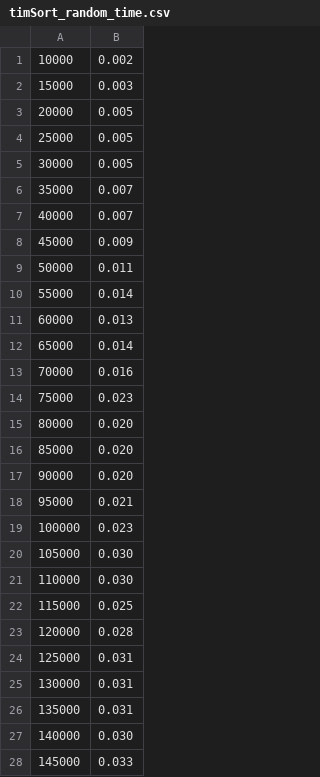
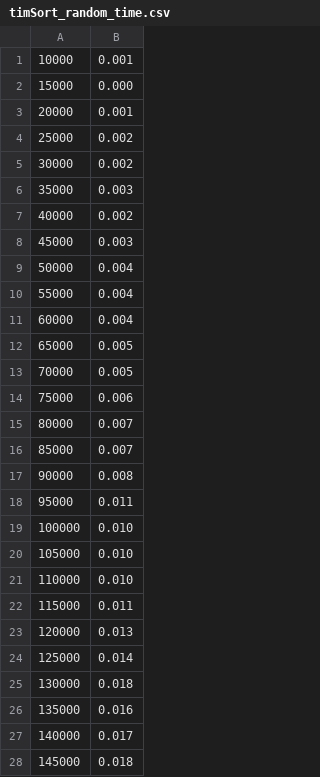
Before and after one commit to 6ECCMEPTHIoIIJ/LaboratoryWorks, a CSV file: data/timSort/timSort_random_time.csv, drawn as a sheet; only a part is shown; the diff covers the shown part only.

```diff
--- a/data/timSort/timSort_random_time.csv
+++ b/data/timSort/timSort_random_time.csv
@@ -1,28 +1,28 @@
-10000; 0.002
-15000; 0.003
-20000; 0.005
-25000; 0.005
-30000; 0.005
-35000; 0.007
-40000; 0.007
-45000; 0.009
-50000; 0.011
-55000; 0.014
-60000; 0.013
-65000; 0.014
-70000; 0.016
-75000; 0.023
-80000; 0.020
-85000; 0.020
-90000; 0.020
-95000; 0.021
-100000; 0.023
-105000; 0.030
-110000; 0.030
-115000; 0.025
-120000; 0.028
-125000; 0.031
-130000; 0.031
-135000; 0.031
-140000; 0.030
-145000; 0.033
+10000; 0.001
+15000; 0.000
+20000; 0.001
+25000; 0.002
+30000; 0.002
+35000; 0.003
+40000; 0.002
+45000; 0.003
+50000; 0.004
+55000; 0.004
+60000; 0.004
+65000; 0.005
+70000; 0.005
+75000; 0.006
+80000; 0.007
+85000; 0.007
+90000; 0.008
+95000; 0.011
+100000; 0.010
+105000; 0.010
+110000; 0.010
+115000; 0.011
+120000; 0.013
+125000; 0.014
+130000; 0.018
+135000; 0.016
+140000; 0.017
+145000; 0.018
```
Also changed, not shown: 168 edited cells elsewhere in this file, data/timSort/timSort_orderedBackwards_time.csv, data/timSort/timSort_ordered_time.csv, 36 other files.
